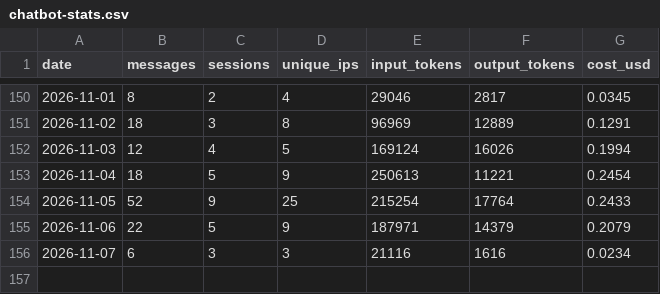
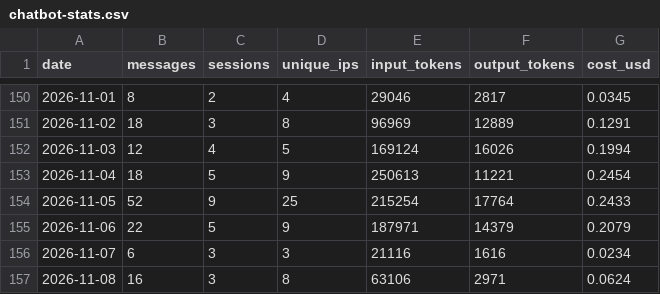
Before and after one commit to wbpowell328/sda-website, a CSV file: chatbot/stats/chatbot-stats.csv, drawn as a sheet; only a part is shown, gaps mark what is left out; the diff names each change by its address in the sheet, - before the commit and + after, or states it on an @@ line.

```diff
--- a/chatbot/stats/chatbot-stats.csv
+++ b/chatbot/stats/chatbot-stats.csv
+row 157: 2026-11-08 | 16 | 3 | 8 | 63106 | 2971 | 0.0624
```
